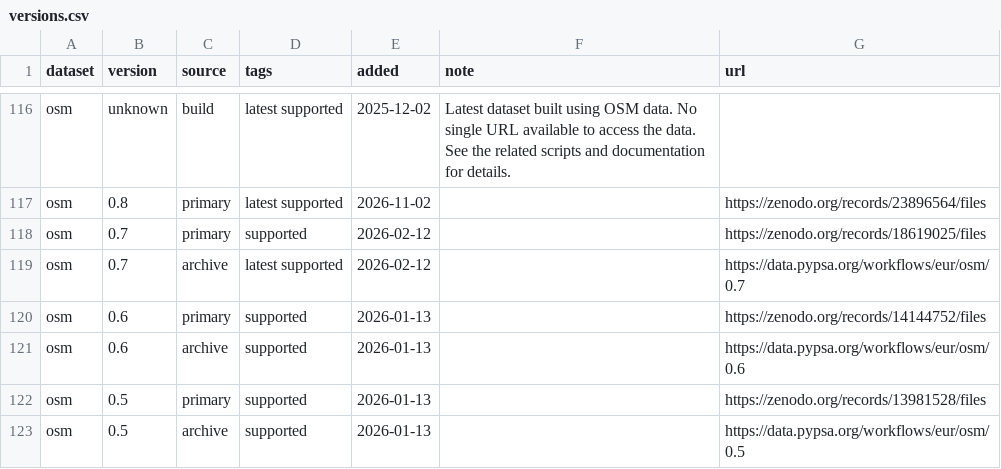
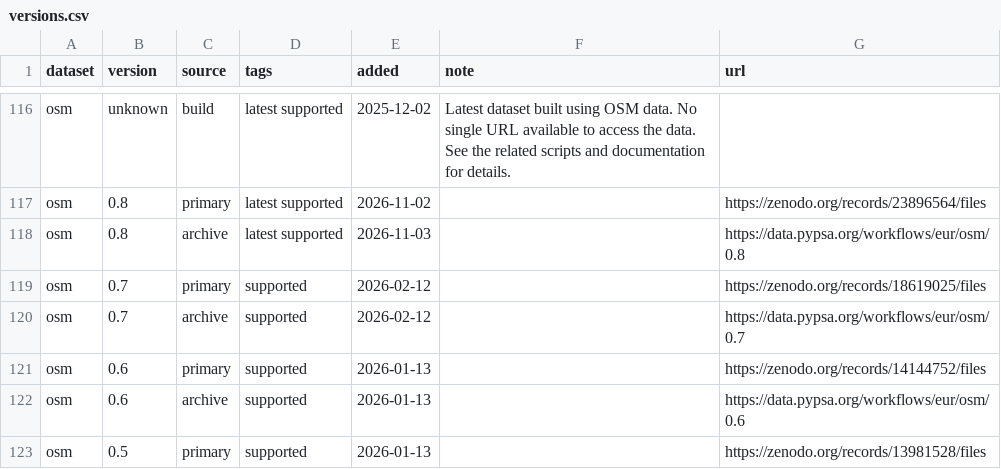
Before and after one commit to PyPSA/pypsa-eur, a CSV file: data/versions.csv, drawn as a sheet; only a part is shown, gaps mark what is left out; the shorter side is filled out with more unchanged rows.

```diff
--- a/data/versions.csv
+++ b/data/versions.csv
@@ -117,4 +117,5 @@ osm,unknown,build,latest supported,2025-12-02,Latest dataset built using OSM dat
 osm,0.8,primary,latest supported,2026-11-02,,https://zenodo.org/records/23896564/files
+osm,0.8,archive,latest supported,2026-11-03,,https://data.pypsa.org/workflows/eur/osm/0.8
 osm,0.7,primary,supported,2026-02-12,,https://zenodo.org/records/18619025/files
-osm,0.7,archive,latest supported,2026-02-12,,https://data.pypsa.org/workflows/eur/osm/0.7
+osm,0.7,archive,supported,2026-02-12,,https://data.pypsa.org/workflows/eur/osm/0.7
 osm,0.6,primary,supported,2026-01-13,,https://zenodo.org/records/14144752/files
```
Also changed, not shown: 1 other file.
